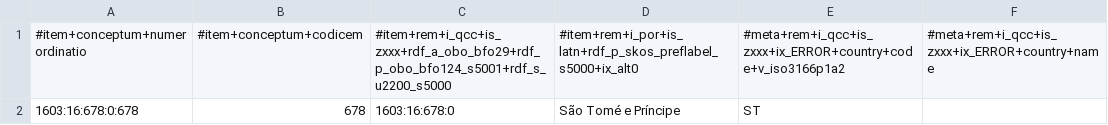
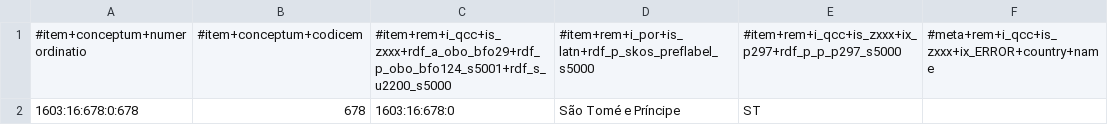
Before and after one commit to MDCIII/1603_16_678, a CSV file: 1603/16/678/0/1603_16_678_0.no1.tm.hxl.csv, drawn as a sheet; only a part is shown; the diff names each change by its address in the sheet, - before the commit and + after, or states it on an @@ line.

```diff
--- a/1603/16/678/0/1603_16_678_0.no1.tm.hxl.csv
+++ b/1603/16/678/0/1603_16_678_0.no1.tm.hxl.csv
-D1: #item+rem+i_por+is_latn+rdf_p_skos_preflabel_s5000+ix_alt0
+D1: #item+rem+i_por+is_latn+rdf_p_skos_preflabel_s5000
-E1: #meta+rem+i_qcc+is_zxxx+ix_ERROR+country+code+v_iso3166p1a2
+E1: #item+rem+i_qcc+is_zxxx+ix_p297+rdf_p_p_p297_s5000
```
Also changed, not shown: 1603/16/678/1/1603_16_678_1.no1.tm.hxl.csv, 1603/16/678/2/1603_16_678_2.no1.tm.hxl.csv, 13 other files.
